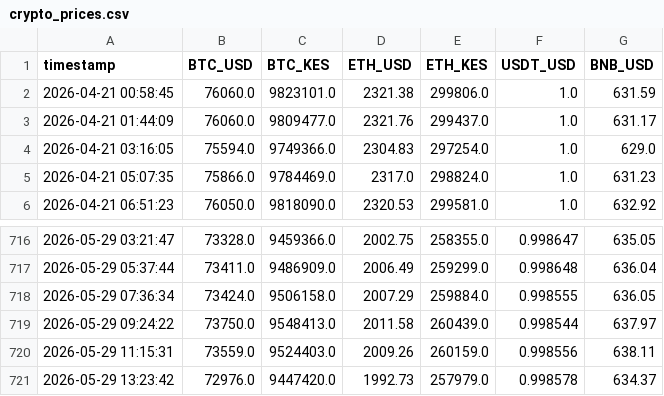
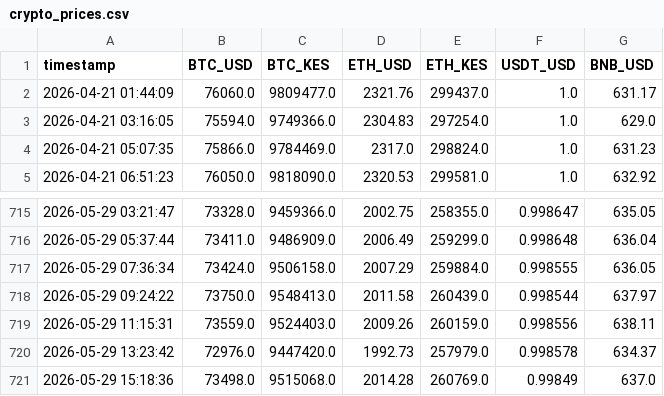
Before and after one commit to nyandajr/ea-financial-tracker, a CSV file: data/crypto_prices.csv, drawn as a sheet; only a part is shown, gaps mark what is left out; removed rows and columns are numbered as before the commit, all else as after; the diff names each change by its address in the sheet, - before the commit and + after, or states it on an @@ line.

Commit message:
data: Hourly update - 2026-05-29 15:18

```diff
--- a/data/crypto_prices.csv
+++ b/data/crypto_prices.csv
-row 2: 2026-04-21 00:58:45 | 76060.0 | 9823101.0 | 2321.38 | 299806.0 | 1.0 | 631.59
+row 721: 2026-05-29 15:18:36 | 73498.0 | 9515068.0 | 2014.28 | 260769.0 | 0.99849 | 637.0
```
Also changed, not shown: data/exchange_rates.csv, 1 other file.
